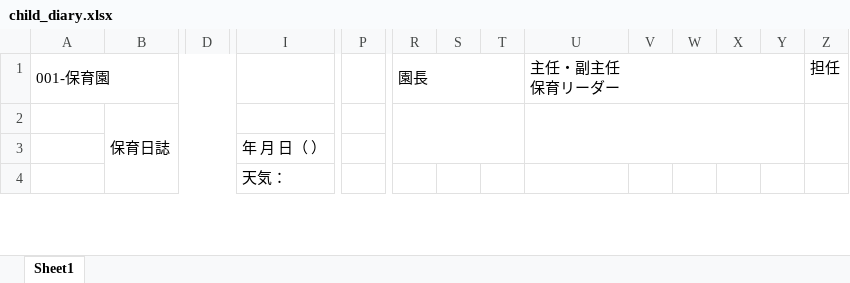
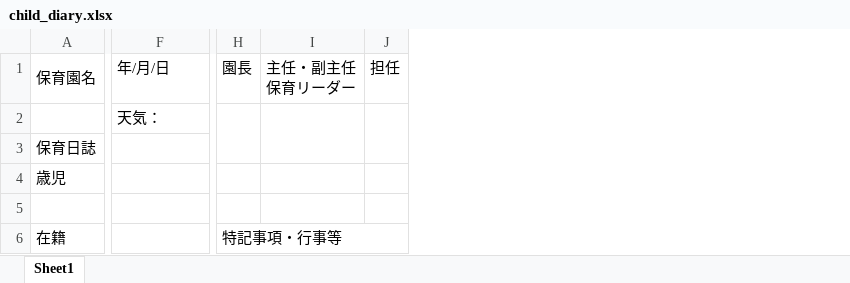
Before and after one commit to AsaiTadao/duty_mng, an Excel workbook: storage/app/excel/child_diary.xlsx, sheet Sheet1, drawn as a sheet; only a part is shown, gaps mark what is left out; values as stored, in another font and other column widths than the file's, no cell formats; removed rows and columns are numbered as before the commit, all else as after; rows hold the shown columns only; the diff covers the shown part only; the diff names each change by its address in the sheet, - before the commit and + after, or states it on an @@ line.

```diff
--- a/storage/app/excel/child_diary.xlsx (sheet Sheet1)
+++ b/storage/app/excel/child_diary.xlsx (sheet Sheet1)
-column B, row 2: 保育日誌
-column D, empty
-column P, empty
-column S, empty
-column T, empty
-column V, empty
-column W, empty
-column X, empty
-column Y, empty
-A1: 001-保育園
+A1: 保育園名
-A1:H1 merged
+A1:D1 merged
-F1: (empty)
+F1: 年/月/日
-R1:T1 merged
-U1:Y1 merged
@@ row 4 moved to row 2: 天気： @@
+row 3: 保育日誌
+row 4: 歳児
-R2:T3 merged
-U2:Y3 merged
-Z2:Z3 merged
-row 3:  |  |  | 年 月 日（ ）
+row 6: 在籍 |  | 特記事項・行事等
```
Also changed, not shown: 6 added rows, 19 removed rows, 2 moved rows, 7 removed columns, 6 edited cells and merged cells elsewhere in this sheet, cell formats, storage/app/excel/child_application_table.xlsx, 3 other files.
